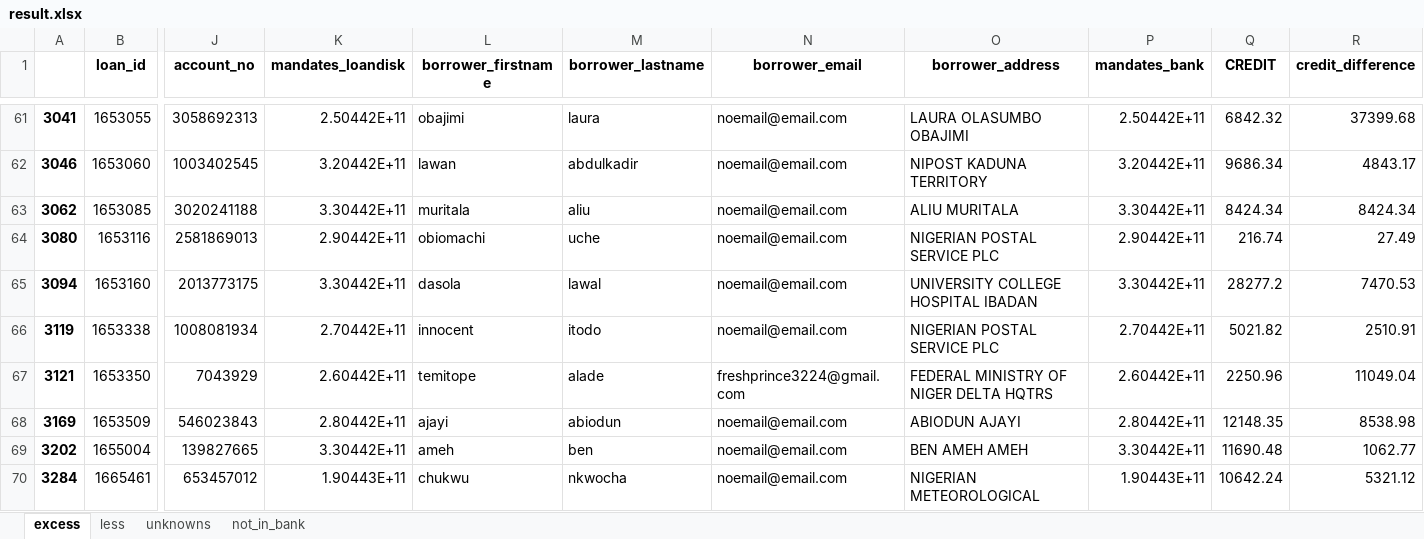
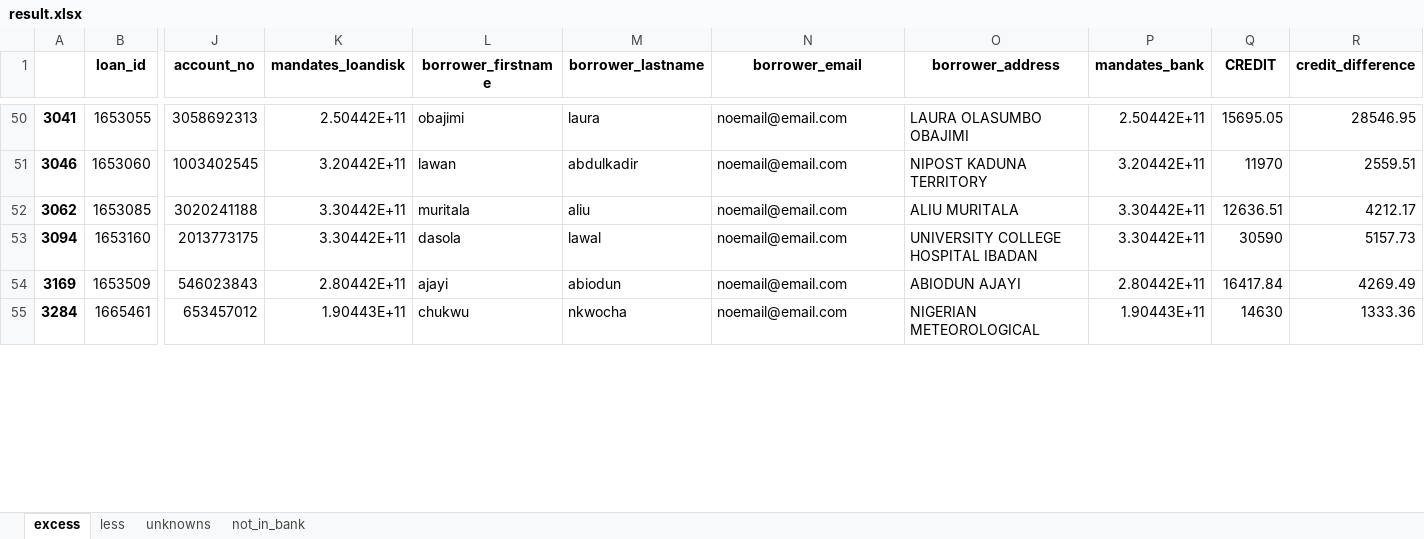
Before and after one commit to dtekluva/cohort3b8wd, an Excel workbook: atha/mandate_extractor-V2/results/result.xlsx, sheet excess, drawn as a sheet; only a part is shown, gaps mark what is left out; values as stored, in another font and other column widths than the file's, no borders; removed rows and columns are numbered as before the commit, all else as after; rows hold the shown columns only; the diff covers the shown part only; the diff names each change by its address in the sheet, - before the commit and + after, or states it on an @@ line.

```diff
--- a/atha/mandate_extractor-V2/results/result.xlsx (sheet excess)
+++ b/atha/mandate_extractor-V2/results/result.xlsx (sheet excess)
-Q50 (CREDIT): 6842.32
+Q50 (CREDIT): 15695.05
-R50 (credit_difference): 37399.68
+R50 (credit_difference): 28546.95
-Q51 (CREDIT): 9686.34
+Q51 (CREDIT): 11970
-R51 (credit_difference): 4843.17
+R51 (credit_difference): 2559.51
-Q52 (CREDIT): 8424.34
+Q52 (CREDIT): 12636.51
-R52 (credit_difference): 8424.34
+R52 (credit_difference): 4212.17
-row 64: 3080 | 1653116 | 2581869013 | 2.90442E+11 | obiomachi | uche | noemail@email.com | NIGERIAN POSTAL SERVICE PLC | 2.90442E+11 | 216.74 | 27.49
-Q53 (CREDIT): 28277.2
+Q53 (CREDIT): 30590
-R53 (credit_difference): 7470.53
+R53 (credit_difference): 5157.73
-row 66: 3119 | 1653338 | 1008081934 | 2.70442E+11 | innocent | itodo | noemail@email.com | NIGERIAN POSTAL SERVICE PLC | 2.70442E+11 | 5021.82 | 2510.91
-row 67: 3121 | 1653350 | 7043929 | 2.60442E+11 | temitope | alade | freshprince3224@gmail.com | FEDERAL MINISTRY OF NIGER DELTA HQTRS | 2.60442E+11 | 2250.96 | 11049.04
-Q54 (CREDIT): 12148.35
+Q54 (CREDIT): 16417.84
-R54 (credit_difference): 8538.98
+R54 (credit_difference): 4269.49
-row 69: 3202 | 1655004 | 139827665 | 3.30442E+11 | ameh | ben | noemail@email.com | BEN AMEH AMEH | 3.30442E+11 | 11690.48 | 1062.77
-Q55 (CREDIT): 10642.24
+Q55 (CREDIT): 14630
-R55 (credit_difference): 5321.12
+R55 (credit_difference): 1333.36
```
Also changed, not shown: 7 added rows, 52 removed rows and 50 edited cells elsewhere in this sheet, sheet not_in_bank, sheet less, sheet unknowns, davinchi/IPPIS/Check.xlsx, davinchi/IPPIS/Cleaned_Deduction_Report.xlsx, 14 other files.
